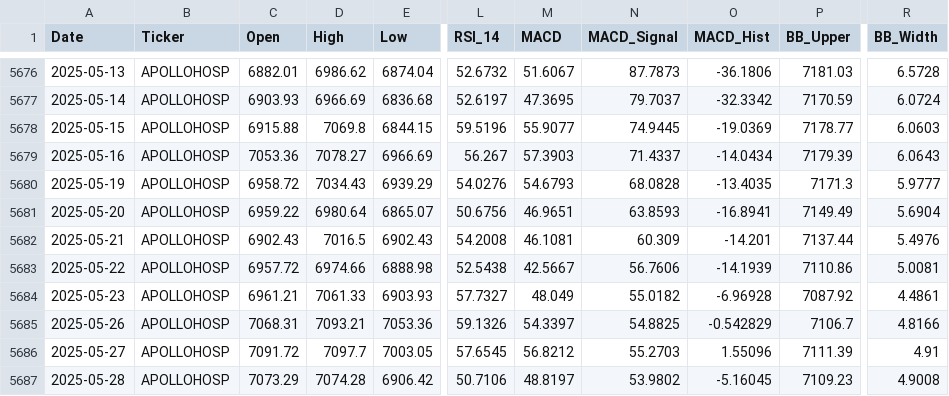
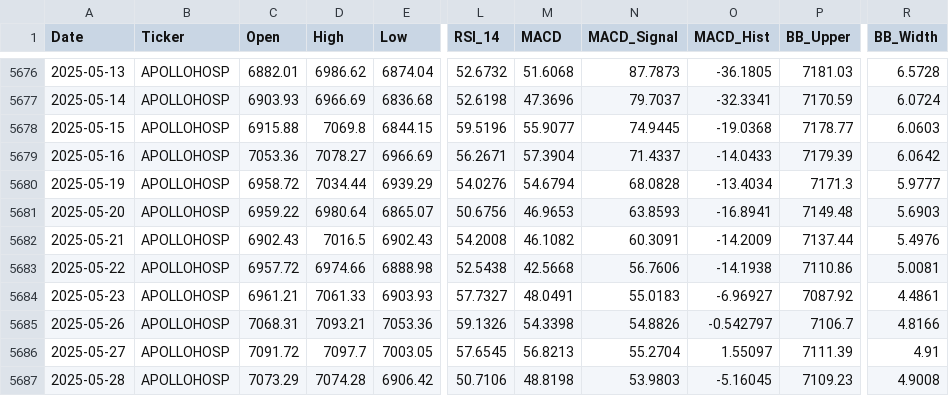
Before and after one commit to wimpypython/nifty-stock-intelligence, a CSV file: data/historical/APOLLOHOSP.csv, drawn as a sheet; only a part is shown, gaps mark what is left out; the diff covers the shown part only; the diff names each change by its address in the sheet, - before the commit and + after, or states it on an @@ line.

```diff
--- a/data/historical/APOLLOHOSP.csv
+++ b/data/historical/APOLLOHOSP.csv
-M5676 (MACD): 51.6067
+M5676 (MACD): 51.6068
-O5676 (MACD_Hist): -36.1806
+O5676 (MACD_Hist): -36.1805
-L5677 (RSI_14): 52.6197
+L5677 (RSI_14): 52.6198
-M5677 (MACD): 47.3695
+M5677 (MACD): 47.3696
-O5677 (MACD_Hist): -32.3342
+O5677 (MACD_Hist): -32.3341
-O5678 (MACD_Hist): -19.0369
+O5678 (MACD_Hist): -19.0368
-L5679 (RSI_14): 56.267
+L5679 (RSI_14): 56.2671
-M5679 (MACD): 57.3903
+M5679 (MACD): 57.3904
-O5679 (MACD_Hist): -14.0434
+O5679 (MACD_Hist): -14.0433
-R5679 (BB_Width): 6.0643
+R5679 (BB_Width): 6.0642
-D5680 (High): 7034.43
+D5680 (High): 7034.44
-M5680 (MACD): 54.6793
+M5680 (MACD): 54.6794
-O5680 (MACD_Hist): -13.4035
+O5680 (MACD_Hist): -13.4034
-M5681 (MACD): 46.9651
+M5681 (MACD): 46.9653
-P5681 (BB_Upper): 7149.49
+P5681 (BB_Upper): 7149.48
-R5681 (BB_Width): 5.6904
+R5681 (BB_Width): 5.6903
-M5682 (MACD): 46.1081
+M5682 (MACD): 46.1082
-N5682 (MACD_Signal): 60.309
+N5682 (MACD_Signal): 60.3091
-O5682 (MACD_Hist): -14.201
+O5682 (MACD_Hist): -14.2009
-M5683 (MACD): 42.5667
+M5683 (MACD): 42.5668
-O5683 (MACD_Hist): -14.1939
+O5683 (MACD_Hist): -14.1938
-M5684 (MACD): 48.049
+M5684 (MACD): 48.0491
-N5684 (MACD_Signal): 55.0182
+N5684 (MACD_Signal): 55.0183
-O5684 (MACD_Hist): -6.96928
+O5684 (MACD_Hist): -6.96927
-M5685 (MACD): 54.3397
+M5685 (MACD): 54.3398
-N5685 (MACD_Signal): 54.8825
+N5685 (MACD_Signal): 54.8826
-O5685 (MACD_Hist): -0.542829
+O5685 (MACD_Hist): -0.542797
-M5686 (MACD): 56.8212
+M5686 (MACD): 56.8213
-N5686 (MACD_Signal): 55.2703
+N5686 (MACD_Signal): 55.2704
-O5686 (MACD_Hist): 1.55096
+O5686 (MACD_Hist): 1.55097
-M5687 (MACD): 48.8197
+M5687 (MACD): 48.8198
-N5687 (MACD_Signal): 53.9802
+N5687 (MACD_Signal): 53.9803
```
Also changed, not shown: 1 added row and 108 edited cells elsewhere in this file, data/historical/ASIANPAINT.csv, data/historical/BHARTIARTL.csv, 51 other files.
